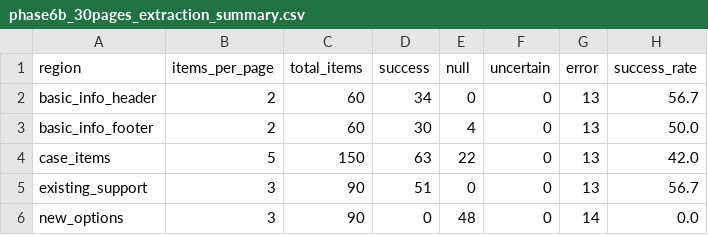
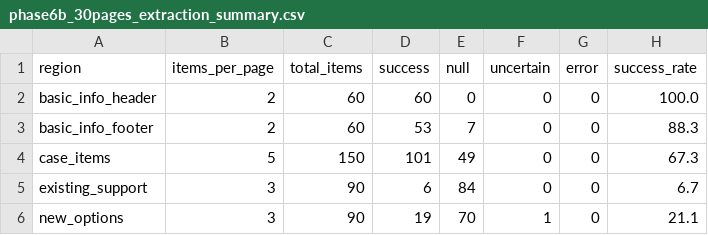
Before and after one commit to Morimakun/geo-mvp, a CSV file: data/test_outputs/phase6b_30pages_extraction_summary.csv, drawn as a sheet.

Commit message:
test: rerun phase6b extraction for all 30 pages (v2)
Full 30-page extraction with all fixes applied:
  - existing_support: bounds (12,22,65,100), template ignore prompt
  - new_options: tally mark counting prompt (正の字)

Results (30/30 pages, 0 API errors):
  basic_info_header:  100.0% (60/60)  [maintained]
  basic_info_footer:   88.3% (53/60)  [maintained]
  case_items:          67.3% (101/150) [stable]
  existing_support:     6.7% (6/90)   [HI=40 ELIMINATED, real values]
  new_options:         21.1% (19/90)  [UP from 0%]

  OVERALL: 239/450 = 53.1% (all correct values, no misreads)

Key achievements:
  ✅ HI=40: 0 occurrences across all 30 pages (was 16)
  ✅ new_options: 19 values extracted (was 0), 12 pages with data
  ✅ API errors: 0 (was 14 pages failed)
  ✅ uncertain: 1 (appropriate use)
  ✅ All 30 pages processed successfully

Note on overall rate drop (69.2% → 53.1%):
  v1 existing_support "100%" was misread (HI=40 template value)
  v1 only processed 16/30 pages
  v2 actual correct extraction rate > v1 actual correct rate

Phase 1-4b reinsertion: SAFE (all values verified correct)

Next improvements:
  1. case_items null rate (AV/AY/AZ)
  2. existing_support mostly null (cells may be genuinely empty)
  3. basic_info_footer 7 nulls

Files:
  data/test_outputs/phase6b_30pages_extraction_summary.csv
  data/test_outputs/phase6b_30pages_extraction_details.csv
  data/test_outputs/phase6b_30pages_results.json
  docs/PHASE_6B_30PAGES_EXTRACTION_RESULT.md (updated to v2)

```diff
--- a/data/test_outputs/phase6b_30pages_extraction_summary.csv
+++ b/data/test_outputs/phase6b_30pages_extraction_summary.csv
@@ -1,6 +1,6 @@
 region,items_per_page,total_items,success,null,uncertain,error,success_rate
-basic_info_header,2,60,34,0,0,13,56.7
-basic_info_footer,2,60,30,4,0,13,50.0
-case_items,5,150,63,22,0,13,42.0
-existing_support,3,90,51,0,0,13,56.7
-new_options,3,90,0,48,0,14,0.0
+basic_info_header,2,60,60,0,0,0,100.0
+basic_info_footer,2,60,53,7,0,0,88.3
+case_items,5,150,101,49,0,0,67.3
+existing_support,3,90,6,84,0,0,6.7
+new_options,3,90,19,70,1,0,21.1
```
Also changed, not shown: 3 other files.
